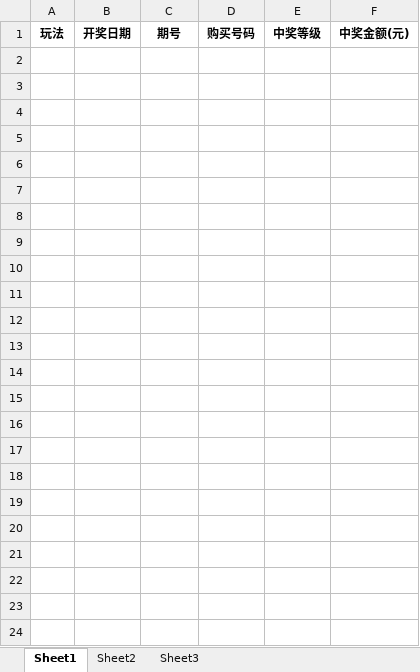
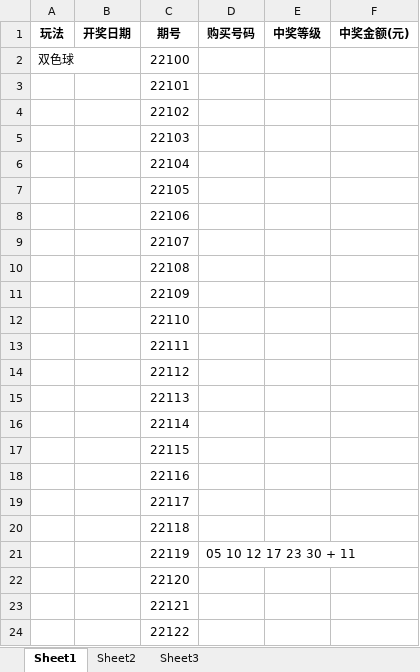
Before and after one commit to HanKin2015/Storage, an Excel workbook: qt/python/lottery_tickets/welfare_lottery/购买数据.xlsx, sheet Sheet1, drawn as a sheet; values as stored, in another font and other column widths than the file's, no borders; the diff names each change by its address in the sheet, - before the commit and + after, or states it on an @@ line.

```diff
--- a/qt/python/lottery_tickets/welfare_lottery/购买数据.xlsx (sheet Sheet1)
+++ b/qt/python/lottery_tickets/welfare_lottery/购买数据.xlsx (sheet Sheet1)
+row 2: 双色球 |  | 22100
+row 3:  |  | 22101
+row 4:  |  | 22102
+row 5:  |  | 22103
+row 6:  |  | 22104
+row 7:  |  | 22105
+row 8:  |  | 22106
+row 9:  |  | 22107
+row 10:  |  | 22108
+row 11:  |  | 22109
+row 12:  |  | 22110
+row 13:  |  | 22111
+row 14:  |  | 22112
+row 15:  |  | 22113
+row 16:  |  | 22114
+row 17:  |  | 22115
+row 18:  |  | 22116
+row 19:  |  | 22117
+row 20:  |  | 22118
+row 21:  |  | 22119 | 05 10 12 17 23 30 + 11
+row 22:  |  | 22120
+row 23:  |  | 22121
+row 24:  |  | 22122
```
Also changed, not shown: 8 other files.
